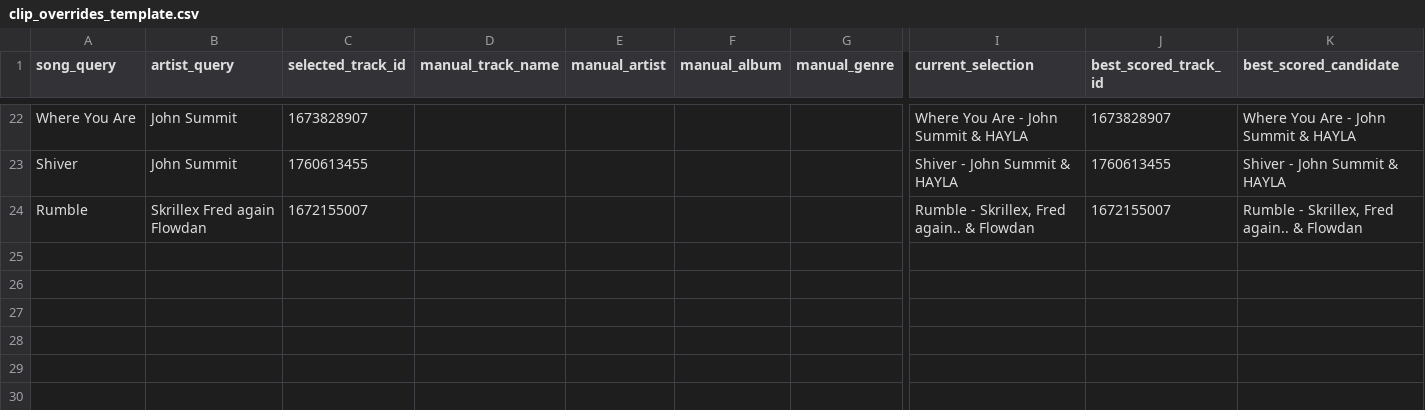
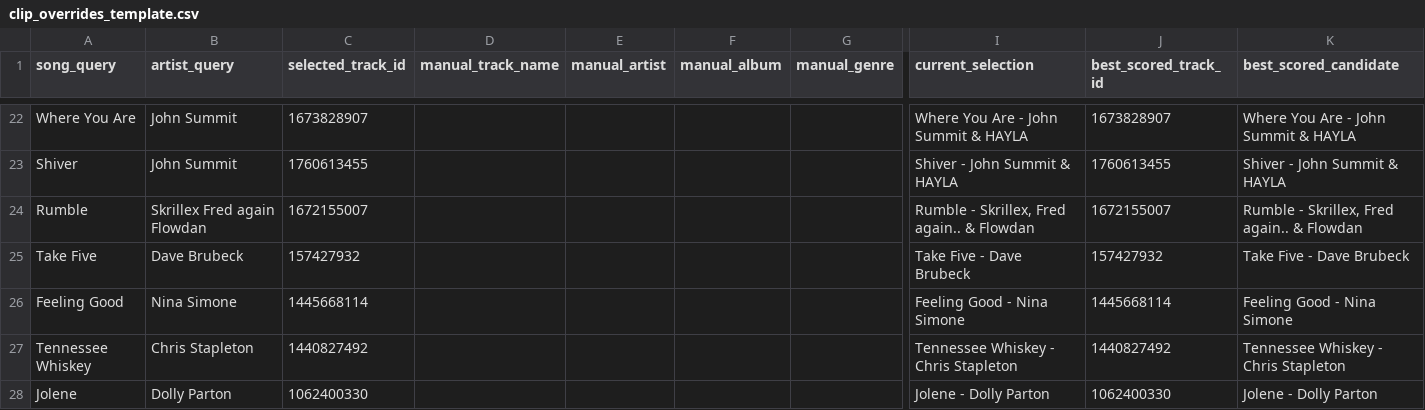
Before and after one commit to Jason-Latz/BioBeat, a CSV file: data/input/clip_overrides_template.csv, drawn as a sheet; only a part is shown, gaps mark what is left out; rows hold the shown columns only; the diff names each change by its address in the sheet, - before the commit and + after, or states it on an @@ line.

```diff
--- a/data/input/clip_overrides_template.csv
+++ b/data/input/clip_overrides_template.csv
+row 25: Take Five | Dave Brubeck | 157427932 |  |  |  |  | Take Five - Dave Brubeck | 157427932 | Take Five - Dave Brubeck
+row 26: Feeling Good | Nina Simone | 1445668114 |  |  |  |  | Feeling Good - Nina Simone | 1445668114 | Feeling Good - Nina Simone
+row 27: Tennessee Whiskey | Chris Stapleton | 1440827492 |  |  |  |  | Tennessee Whiskey - Chris Stapleton | 1440827492 | Tennessee Whiskey - Chris Stapleton
+row 28: Jolene | Dolly Parton | 1062400330 |  |  |  |  | Jolene - Dolly Parton | 1062400330 | Jolene - Dolly Parton
```
Also changed, not shown: data/clips.csv, 1 other file.
